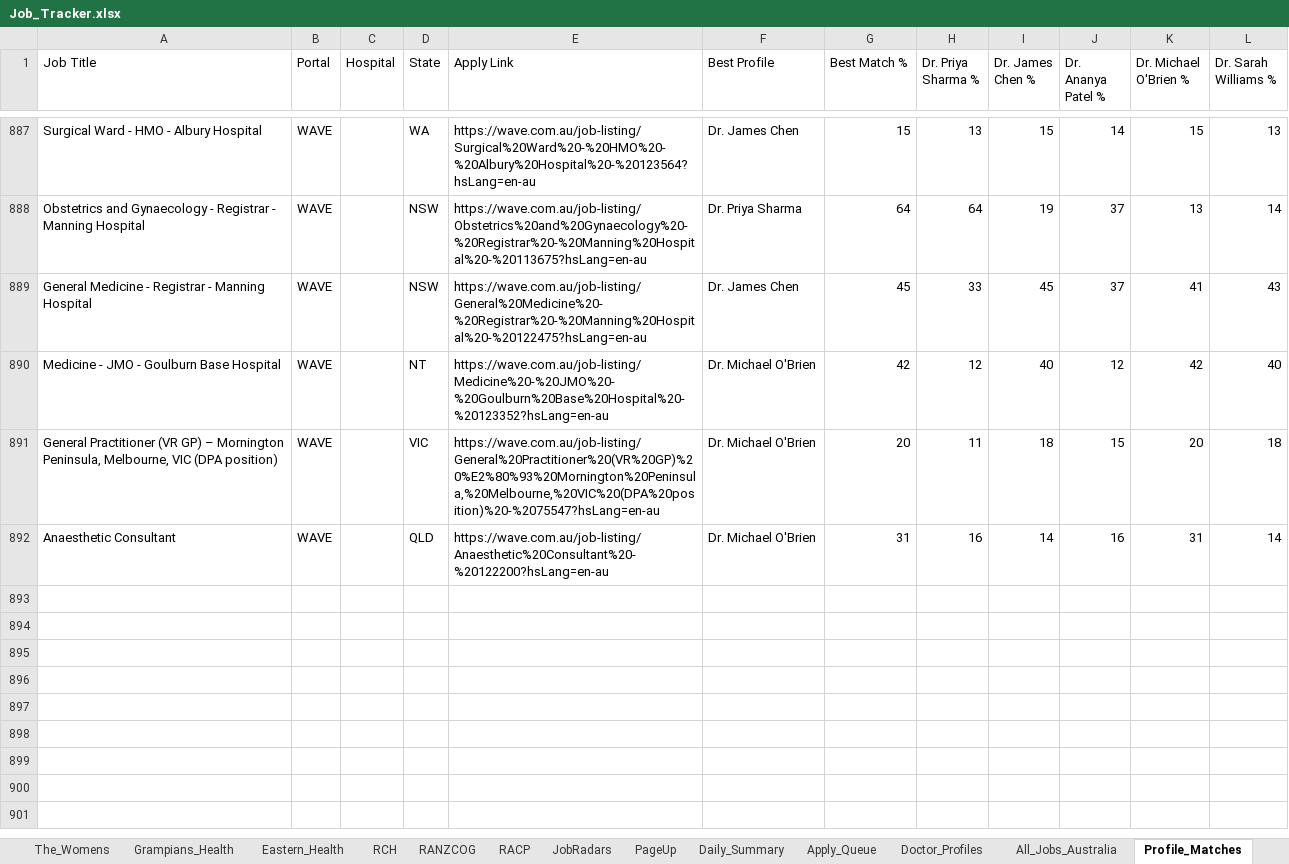
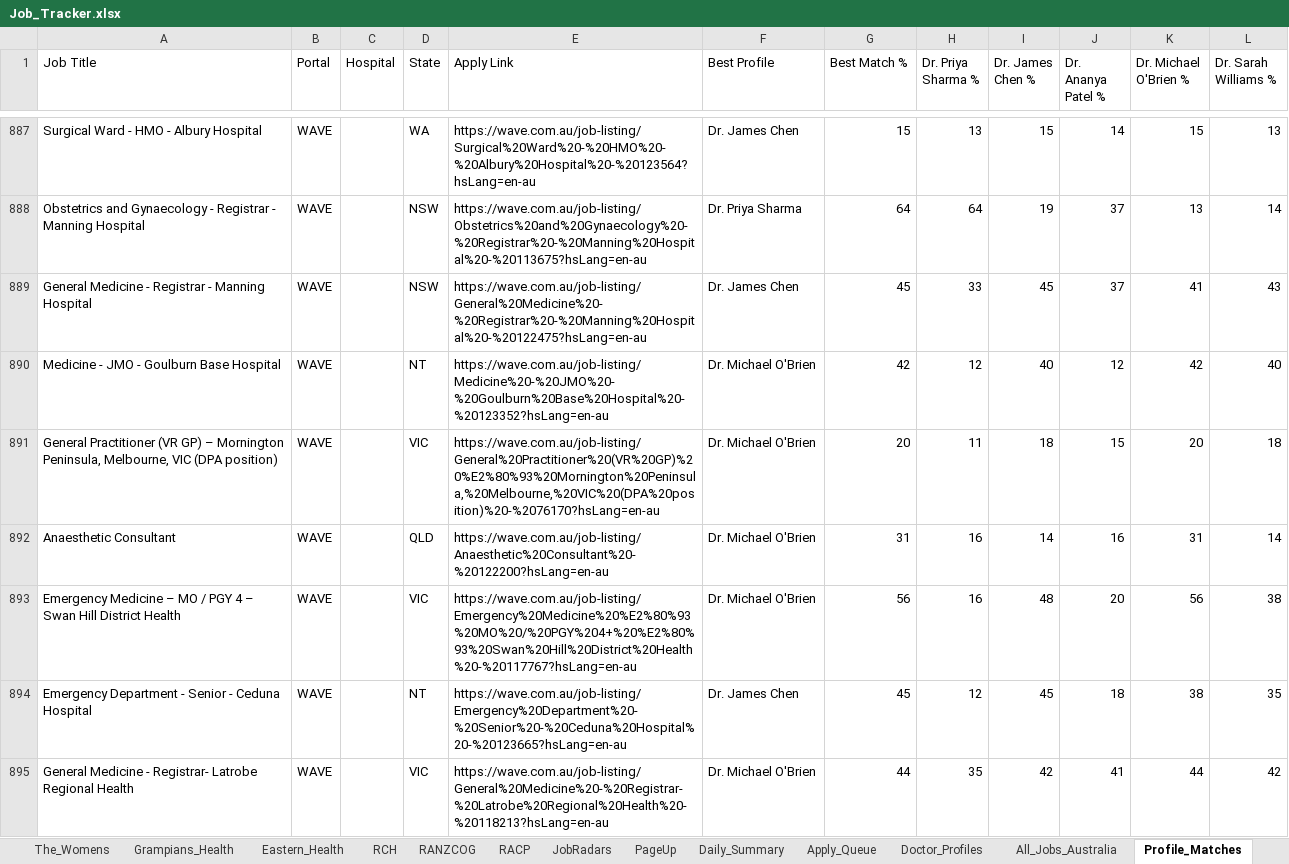
Before and after one commit to umang8954/Doctor-Australia-Job-Collector, an Excel workbook: Job_Tracker.xlsx, sheet Profile_Matches, drawn as a sheet; only a part is shown, gaps mark what is left out; values as stored, in another font and other column widths than the file's, no borders; the diff covers the shown part only; the diff names each change by its address in the sheet, - before the commit and + after, or states it on an @@ line.

```diff
--- a/Job_Tracker.xlsx (sheet Profile_Matches)
+++ b/Job_Tracker.xlsx (sheet Profile_Matches)
-E891 (Apply Link): https://wave.com.au/job-listing/General%20Practitioner%20(VR%20GP)%20%E2%80%93%20Mornington%20Peninsula,%20Melbourne,%20VIC%20(DPA%20position)%20-%2075547?hsLang=en-au
+E891 (Apply Link): https://wave.com.au/job-listing/General%20Practitioner%20(VR%20GP)%20%E2%80%93%20Mornington%20Peninsula,%20Melbourne,%20VIC%20(DPA%20position)%20-%2076170?hsLang=en-au
+row 893: Emergency Medicine – MO / PGY 4 – Swan Hill District Health | WAVE |  | VIC | https://wave.com.au/job-listing/Emergency%20Medicine%20%E2%80%93%20MO%20/%20PGY%204+%20%E2%80%93%20Swan%20Hill%20District%20Health%20-%20117767?hsLang=en-au | Dr. Michael O'Brien | 56 | 16 | 48 | 20 | 56 | 38
+row 894: Emergency Department - Senior - Ceduna Hospital | WAVE |  | NT | https://wave.com.au/job-listing/Emergency%20Department%20-%20Senior%20-%20Ceduna%20Hospital%20-%20123665?hsLang=en-au | Dr. James Chen | 45 | 12 | 45 | 18 | 38 | 35
+row 895: General Medicine - Registrar- Latrobe Regional Health | WAVE |  | VIC | https://wave.com.au/job-listing/General%20Medicine%20-%20Registrar-%20Latrobe%20Regional%20Health%20-%20118213?hsLang=en-au | Dr. Michael O'Brien | 44 | 35 | 42 | 41 | 44 | 42
```
Also changed, not shown: 4 added rows elsewhere in this sheet, sheet Daily_Summary, sheet WAVE, sheet All_Jobs_Australia, 3 other files.
